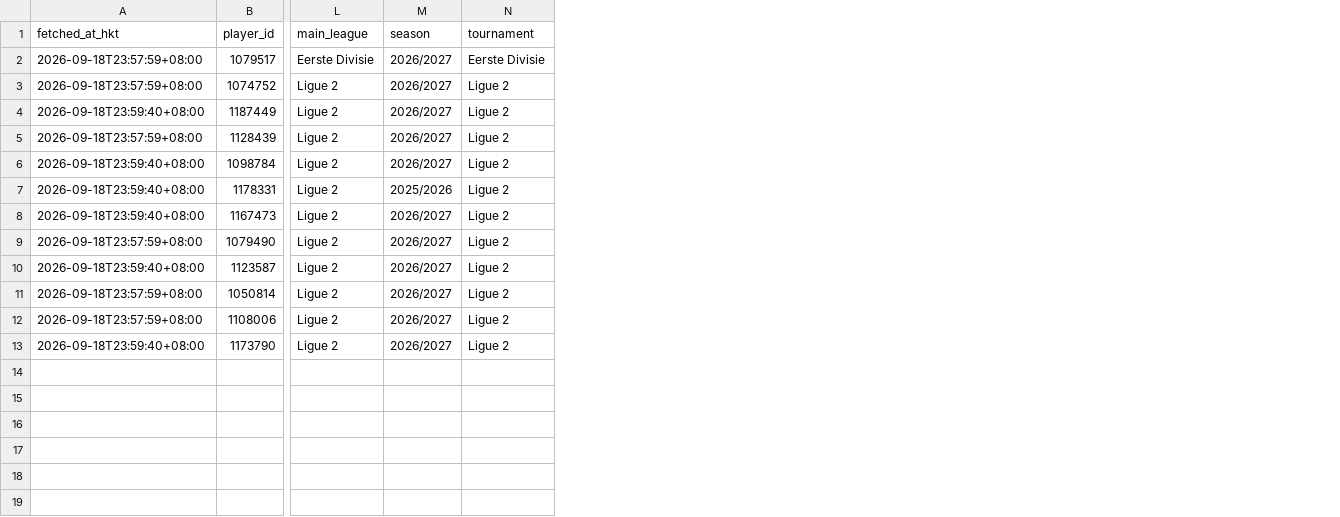
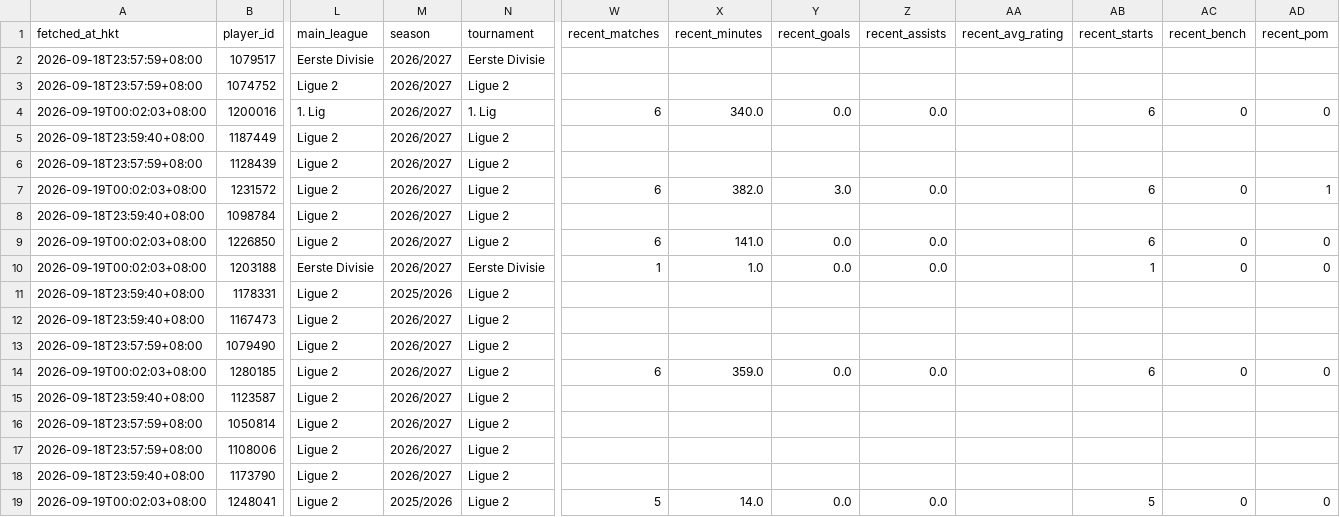
Before and after one commit to sargesticky-code/football-fast-tracker, a CSV file: data/player_profile_registry.csv, drawn as a sheet; only a part is shown, gaps mark what is left out; addresses are those after the commit; rows hold the shown columns only; the diff names each change by its address in the sheet, - before the commit and + after, or states it on an @@ line.

```diff
--- a/data/player_profile_registry.csv
+++ b/data/player_profile_registry.csv
+column W (recent_matches), empty
+column X (recent_minutes), empty
+column Y (recent_goals), empty
+column Z (recent_assists), empty
+column AA (recent_avg_rating), empty
+column AB (recent_starts), empty
+column AC (recent_bench), empty
+column AD (recent_pom), empty
+row 4: 2026-09-19T00:02:03+08:00 | 1200016 | 1. Lig | 2026/2027 | 1. Lig | 6 | 340.0 | 0.0 | 0.0 |  | 6 | 0 | 0
+row 7: 2026-09-19T00:02:03+08:00 | 1231572 | Ligue 2 | 2026/2027 | Ligue 2 | 6 | 382.0 | 3.0 | 0.0 |  | 6 | 0 | 1
+row 9: 2026-09-19T00:02:03+08:00 | 1226850 | Ligue 2 | 2026/2027 | Ligue 2 | 6 | 141.0 | 0.0 | 0.0 |  | 6 | 0 | 0
+row 10: 2026-09-19T00:02:03+08:00 | 1203188 | Eerste Divisie | 2026/2027 | Eerste Divisie | 1 | 1.0 | 0.0 | 0.0 |  | 1 | 0 | 0
+row 14: 2026-09-19T00:02:03+08:00 | 1280185 | Ligue 2 | 2026/2027 | Ligue 2 | 6 | 359.0 | 0.0 | 0.0 |  | 6 | 0 | 0
+row 19: 2026-09-19T00:02:03+08:00 | 1248041 | Ligue 2 | 2025/2026 | Ligue 2 | 5 | 14.0 | 0.0 | 0.0 |  | 5 | 0 | 0
```
